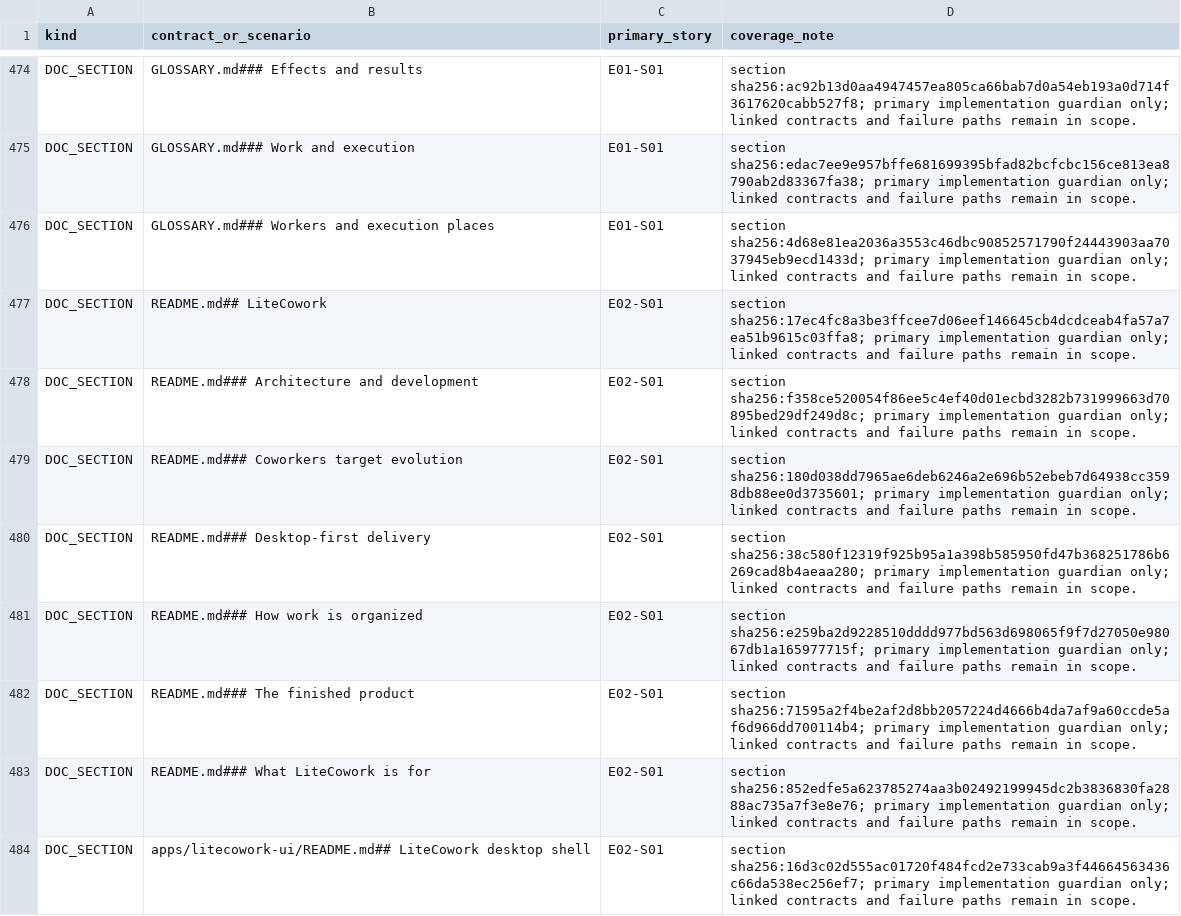
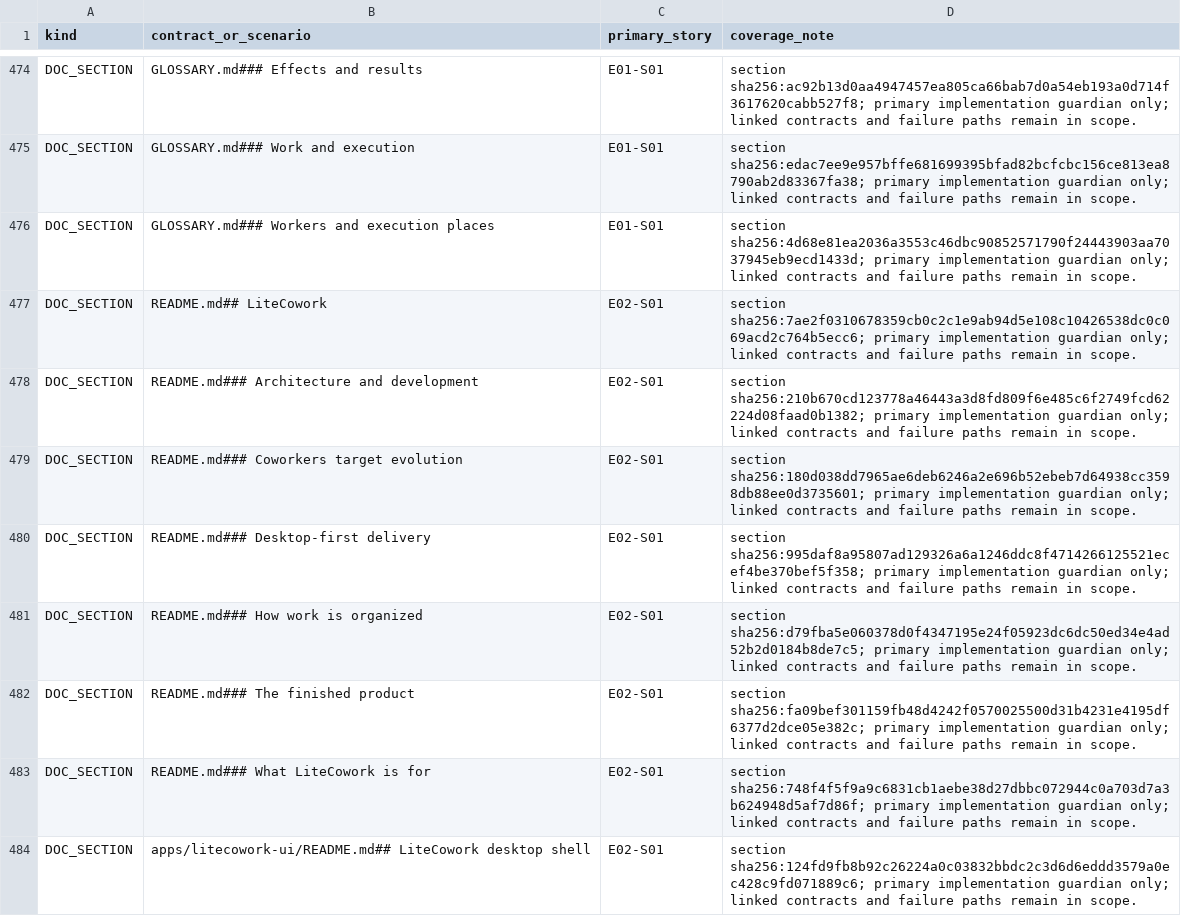
Before and after one commit to sarv-projects/litecowork, a CSV file: implementation/coverage.csv, drawn as a sheet; only a part is shown, gaps mark what is left out; the diff covers the shown part only.

```diff
--- a/implementation/coverage.csv
+++ b/implementation/coverage.csv
@@ -476,9 +476,9 @@ DOC_SECTION,GLOSSARY.md### Work and execution,E01-S01,section sha256:edac7ee9e95
 DOC_SECTION,GLOSSARY.md### Workers and execution places,E01-S01,section sha256:4d68e81ea2036a3553c46dbc90852571790f24443903aa7037945eb9ecd1433d; primary implementation guardian only; linked contracts and failure paths remain in scope.
-DOC_SECTION,README.md## LiteCowork,E02-S01,section sha256:17ec4fc8a3be3ffcee7d06eef146645cb4dcdceab4fa57a7ea51b9615c03ffa8; primary implementation guardian only; linked contracts and failure paths remain in scope.
-DOC_SECTION,README.md### Architecture and development,E02-S01,section sha256:f358ce520054f86ee5c4ef40d01ecbd3282b731999663d70895bed29df249d8c; primary implementation guardian only; linked contracts and failure paths remain in scope.
+DOC_SECTION,README.md## LiteCowork,E02-S01,section sha256:7ae2f0310678359cb0c2c1e9ab94d5e108c10426538dc0c069acd2c764b5ecc6; primary implementation guardian only; linked contracts and failure paths remain in scope.
+DOC_SECTION,README.md### Architecture and development,E02-S01,section sha256:210b670cd123778a46443a3d8fd809f6e485c6f2749fcd62224d08faad0b1382; primary implementation guardian only; linked contracts and failure paths remain in scope.
 DOC_SECTION,README.md### Coworkers target evolution,E02-S01,section sha256:180d038dd7965ae6deb6246a2e696b52ebeb7d64938cc3598db88ee0d3735601; primary implementation guardian only; linked contracts and failure paths remain in scope.
-DOC_SECTION,README.md### Desktop-first delivery,E02-S01,section sha256:38c580f12319f925b95a1a398b585950fd47b368251786b6269cad8b4aeaa280; primary implementation guardian only; linked contracts and failure paths remain in scope.
-DOC_SECTION,README.md### How work is organized,E02-S01,section sha256:e259ba2d9228510dddd977bd563d698065f9f7d27050e98067db1a165977715f; primary implementation guardian only; linked contracts and failure paths remain in scope.
-DOC_SECTION,README.md### The finished product,E02-S01,section sha256:71595a2f4be2af2d8bb2057224d4666b4da7af9a60ccde5af6d966dd700114b4; primary implementation guardian only; linked contracts and failure paths remain in scope.
-DOC_SECTION,README.md### What LiteCowork is for,E02-S01,section sha256:852edfe5a623785274aa3b02492199945dc2b3836830fa2888ac735a7f3e8e76; primary implementation guardian only; linked contracts and failure paths remain in scope.
-DOC_SECTION,apps/litecowork-ui/README.md## LiteCowork desktop shell,E02-S01,section sha256:16d3c02d555ac01720f484fcd2e733cab9a3f44664563436c66da538ec256ef7; primary implementation guardian only; linked contracts and failure paths remain in scope.
+DOC_SECTION,README.md### Desktop-first delivery,E02-S01,section sha256:995daf8a95807ad129326a6a1246ddc8f4714266125521ecef4be370bef5f358; primary implementation guardian only; linked contracts and failure paths remain in scope.
+DOC_SECTION,README.md### How work is organized,E02-S01,section sha256:d79fba5e060378d0f4347195e24f05923dc6dc50ed34e4ad52b2d0184b8de7c5; primary implementation guardian only; linked contracts and failure paths remain in scope.
+DOC_SECTION,README.md### The finished product,E02-S01,section sha256:fa09bef301159fb48d4242f0570025500d31b4231e4195df6377d2dce05e382c; primary implementation guardian only; linked contracts and failure paths remain in scope.
+DOC_SECTION,README.md### What LiteCowork is for,E02-S01,section sha256:748f4f5f9a9c6831cb1aebe38d27dbbc072944c0a703d7a3b624948d5af7d86f; primary implementation guardian only; linked contracts and failure paths remain in scope.
+DOC_SECTION,apps/litecowork-ui/README.md## LiteCowork desktop shell,E02-S01,section sha256:124fd9fb8b92c26224a0c03832bbdc2c3d6d6eddd3579a0ec428c9fd071889c6; primary implementation guardian only; linked contracts and failure paths remain in scope.
```
Also changed, not shown: 3 added rows and 35 edited cells elsewhere in this file, 13 other files.
